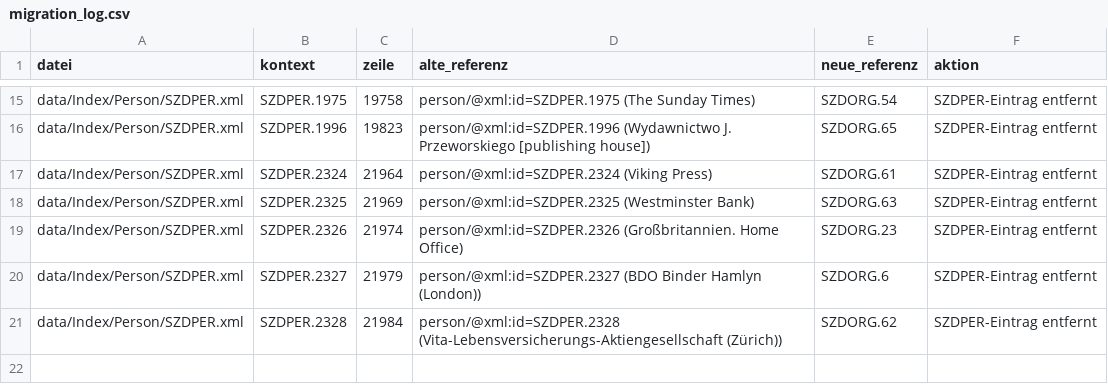
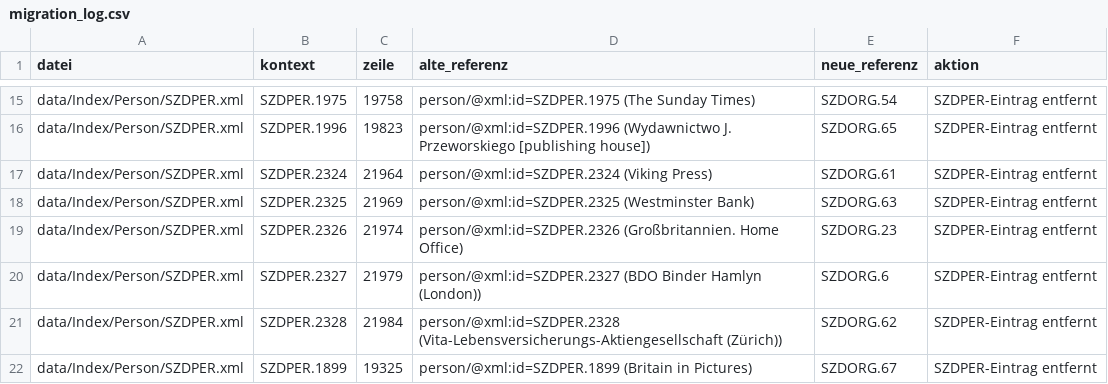
Before and after one commit to chpollin/SZD, a CSV file: scripts/organisationen_index/migration_log.csv, drawn as a sheet; only a part is shown, gaps mark what is left out; the diff names each change by its address in the sheet, - before the commit and + after, or states it on an @@ line.

```diff
--- a/scripts/organisationen_index/migration_log.csv
+++ b/scripts/organisationen_index/migration_log.csv
+row 22: data/Index/Person/SZDPER.xml | SZDPER.1899 | 19325 | person/@xml:id=SZDPER.1899 (Britain in Pictures) | SZDORG.67 | SZDPER-Eintrag entfernt
```
Also changed, not shown: scripts/organisationen_index/organisation_decisions.csv, 4 other files.
